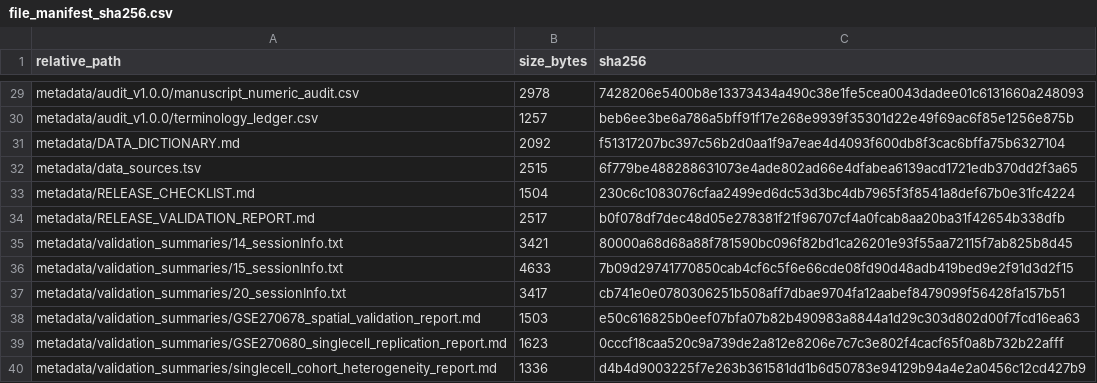
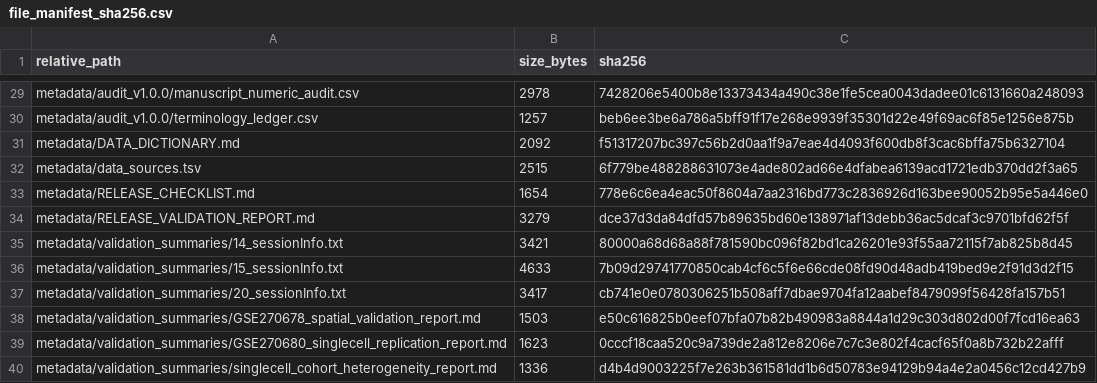
Before and after one commit to jjy0208/gastric-epithelial-composition-transcriptomics, a CSV file: metadata/file_manifest_sha256.csv, drawn as a sheet; only a part is shown, gaps mark what is left out.

```diff
--- a/metadata/file_manifest_sha256.csv
+++ b/metadata/file_manifest_sha256.csv
@@ -32,4 +32,4 @@
 "metadata/data_sources.tsv","2515","6f779be488288631073e4ade802ad66e4dfabea6139acd1721edb370dd2f3a65"
-"metadata/RELEASE_CHECKLIST.md","1504","230c6c1083076cfaa2499ed6dc53d3bc4db7965f3f8541a8def67b0e31fc4224"
-"metadata/RELEASE_VALIDATION_REPORT.md","2517","b0f078df7dec48d05e278381f21f96707cf4a0fcab8aa20ba31f42654b338dfb"
+"metadata/RELEASE_CHECKLIST.md","1654","778e6c6ea4eac50f8604a7aa2316bd773c2836926d163bee90052b95e5a446e0"
+"metadata/RELEASE_VALIDATION_REPORT.md","3279","dce37d3da84dfd57b89635bd60e138971af13debb36ac5dcaf3c9701bfd62f5f"
 "metadata/validation_summaries/14_sessionInfo.txt","3421","80000a68d68a88f781590bc096f82bd1ca26201e93f55aa72115f7ab825b8d45"
```
Also changed, not shown: 2 other files.
